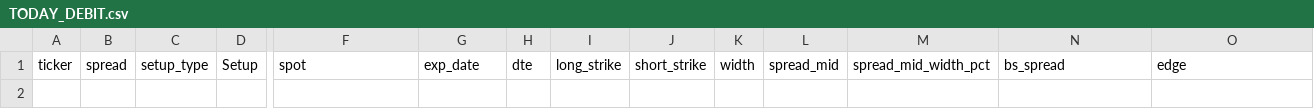
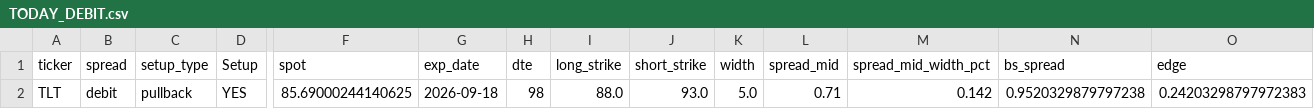
Before and after one commit to aglucaci/options, a CSV file: tables/TODAY_DEBIT.csv, drawn as a sheet; only a part is shown, gaps mark what is left out; rows hold the shown columns only; the diff names each change by its address in the sheet, - before the commit and + after, or states it on an @@ line.

```diff
--- a/tables/TODAY_DEBIT.csv
+++ b/tables/TODAY_DEBIT.csv
+row 2: TLT | debit | pullback | YES | 85.69000244140625 | 2026-09-18 | 98 | 88.0 | 93.0 | 5.0 | 0.71 | 0.142 | 0.9520329879797238 | 0.24203298797972383
```
Also changed, not shown: tables/rejected_trades_TODAY.csv, 3 other files.
